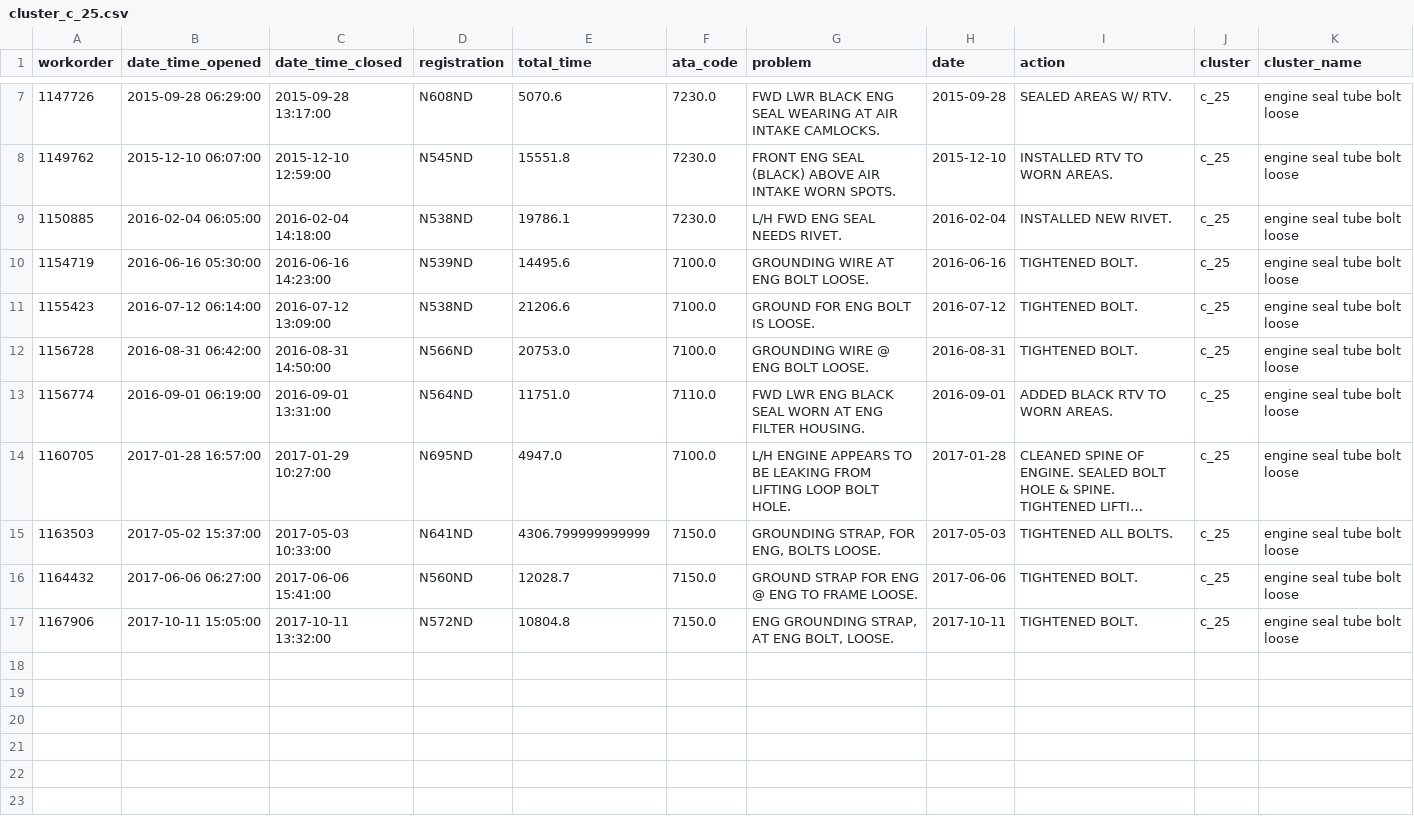
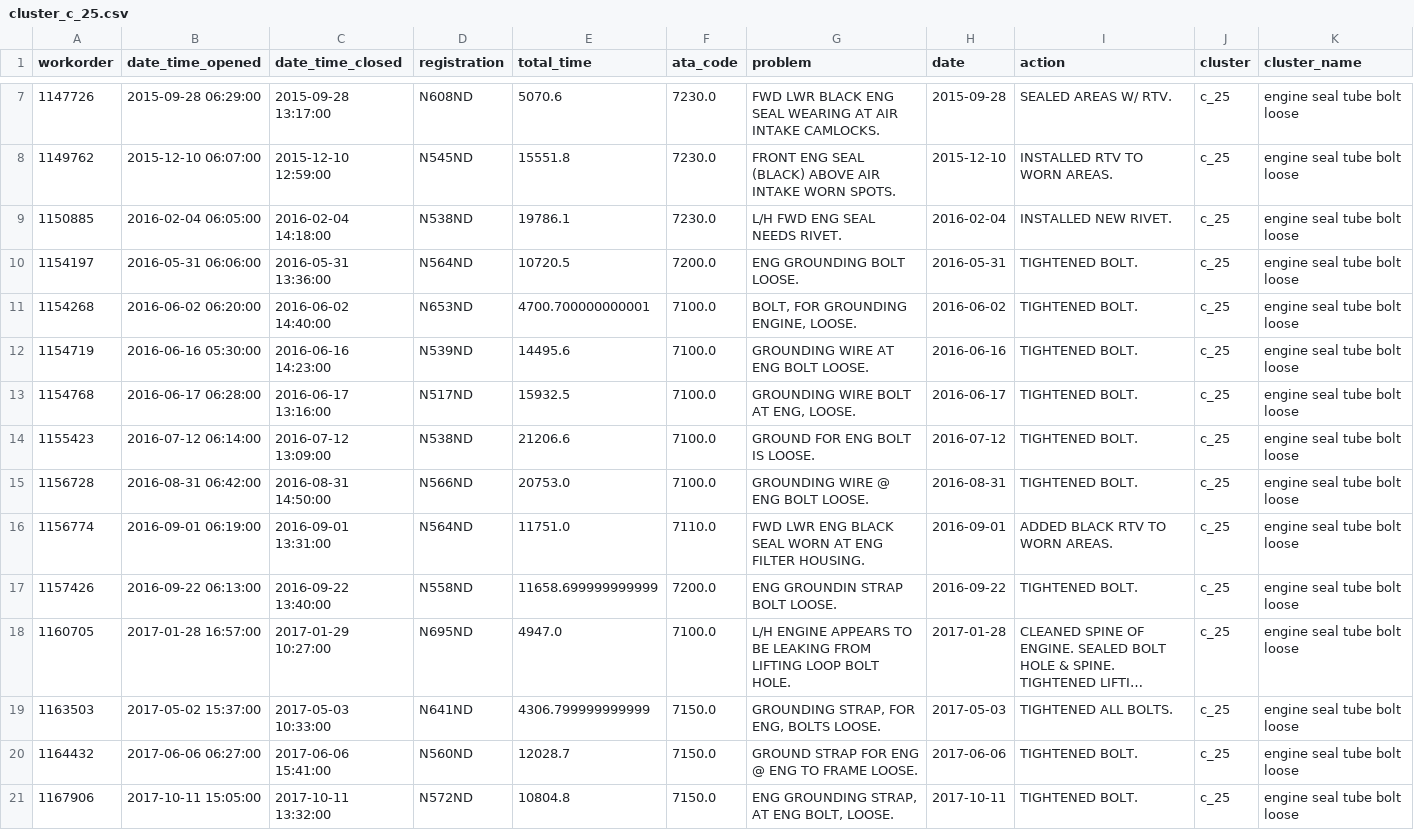
Before and after one commit to Amoghdatascience/maintenance-wko-clustering-pipeline, a CSV file: cluster_outputs/cluster_c_25.csv, drawn as a sheet; only a part is shown, gaps mark what is left out; long unchanged cells end in …; the diff covers the shown part only; the diff names each change by its address in the sheet, - before the commit and + after, or states it on an @@ line.

```diff
--- a/cluster_outputs/cluster_c_25.csv
+++ b/cluster_outputs/cluster_c_25.csv
+row 10: 1154197 | 2016-05-31 06:06:00 | 2016-05-31 13:36:00 | N564ND | 10720.5 | 7200.0 | ENG GROUNDING BOLT LOOSE. | 2016-05-31 | TIGHTENED BOLT. | c_25 | engine seal tube bolt loose
+row 11: 1154268 | 2016-06-02 06:20:00 | 2016-06-02 14:40:00 | N653ND | 4700.700000000001 | 7100.0 | BOLT, FOR GROUNDING ENGINE, LOOSE. | 2016-06-02 | TIGHTENED BOLT. | c_25 | engine seal tube bolt loose
+row 13: 1154768 | 2016-06-17 06:28:00 | 2016-06-17 13:16:00 | N517ND | 15932.5 | 7100.0 | GROUNDING WIRE BOLT AT ENG, LOOSE. | 2016-06-17 | TIGHTENED BOLT. | c_25 | engine seal tube bolt loose
+row 17: 1157426 | 2016-09-22 06:13:00 | 2016-09-22 13:40:00 | N558ND | 11658.699999999999 | 7200.0 | ENG GROUNDIN STRAP BOLT LOOSE. | 2016-09-22 | TIGHTENED BOLT. | c_25 | engine seal tube bolt loose
```
Also changed, not shown: 6 added rows elsewhere in this file, cluster_outputs/cluster_c_14.csv, cluster_outputs/cluster_c_2.csv, 57 other files.
